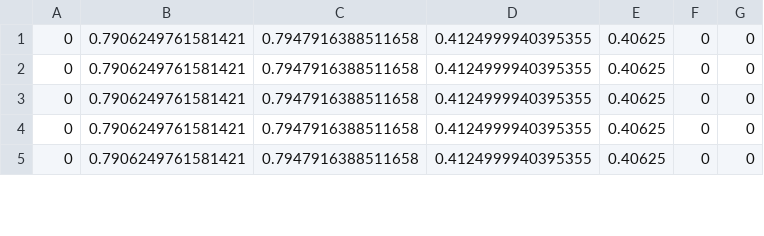
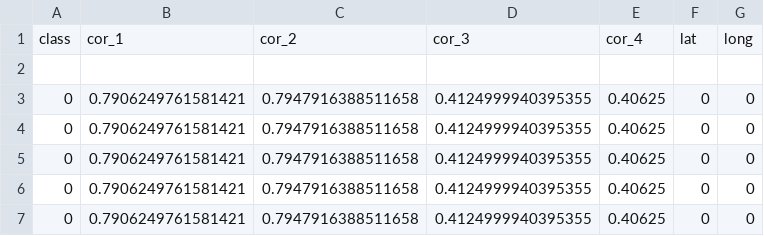
Before and after one commit to NarimaneHennouni/Road_Anomalies, a CSV file: trips_data/name_20160225122059.csv, drawn as a sheet; only a part is shown; the diff names each change by its address in the sheet, - before the commit and + after, or states it on an @@ line.

Commit message:
adding columns names to exemple

```diff
--- a/trips_data/name_20160225122059.csv
+++ b/trips_data/name_20160225122059.csv
+row 1: class | cor_1 | cor_2 | cor_3 | cor_4 | lat | long
+row 2: (empty)
```
